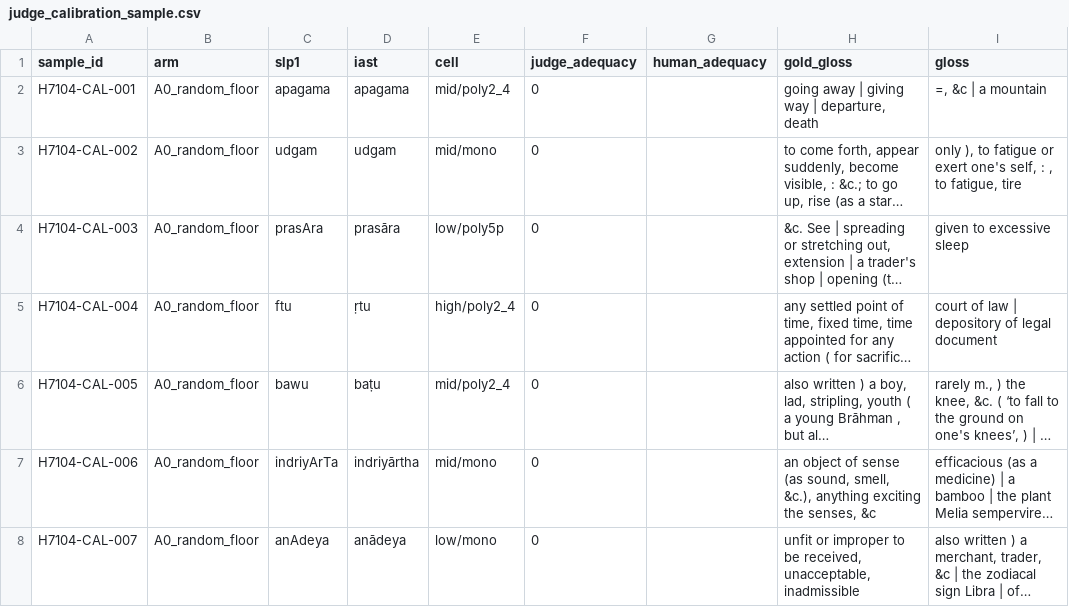
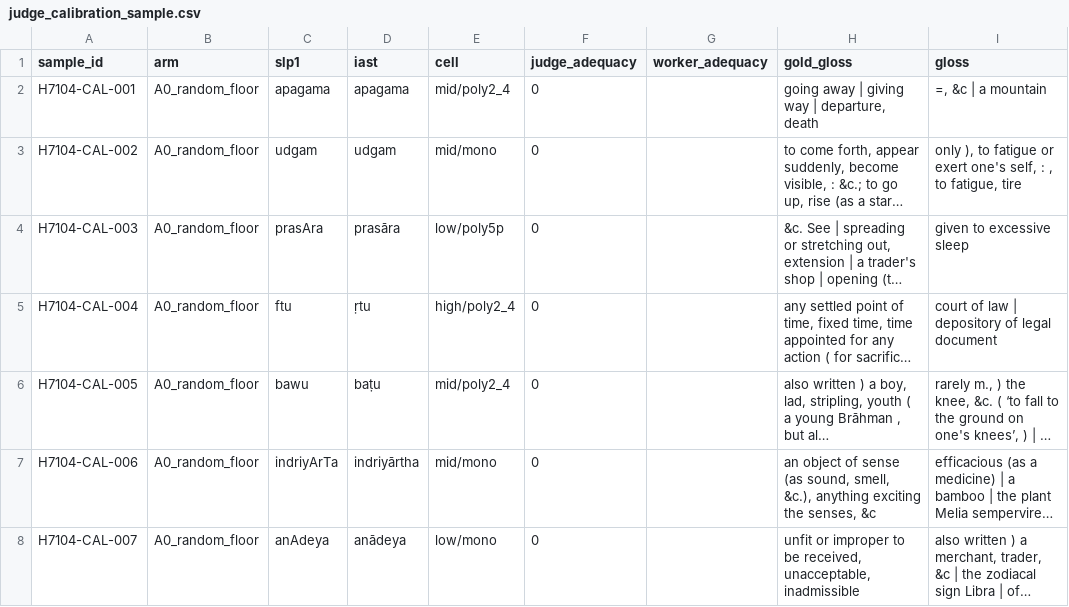
Before and after one commit to sanskrit-lexicon/csl-atlas, a CSV file: data/eval/crossdict-defgen/judge_calibration_sample.csv, drawn as a sheet; only a part is shown; long unchanged cells end in ….

Commit message:
H7104: label the 100-row calibration as a single-key worker adjudication

```diff
--- a/data/eval/crossdict-defgen/judge_calibration_sample.csv
+++ b/data/eval/crossdict-defgen/judge_calibration_sample.csv
@@ -1,2 +1,2 @@
-sample_id,arm,slp1,iast,cell,judge_adequacy,human_adequacy,gold_gloss,gloss
+sample_id,arm,slp1,iast,cell,judge_adequacy,worker_adequacy,gold_gloss,gloss
 H7104-CAL-001,A0_random_floor,apagama,apagama,mid/poly2_4,0,,"going away | giving way | departure, death","=, &c | a mountain"
```
Also changed, not shown: data/eval/crossdict-defgen/judge_calibration_worker.tsv, 7 other files.
